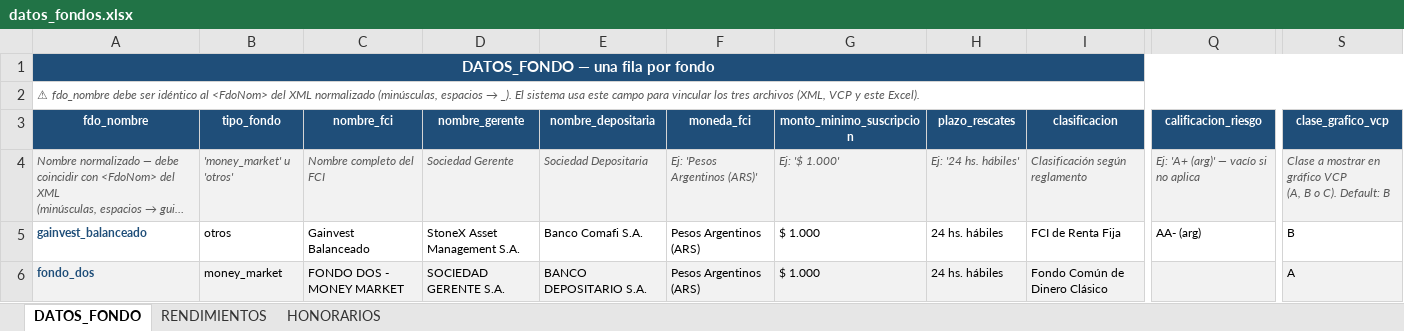
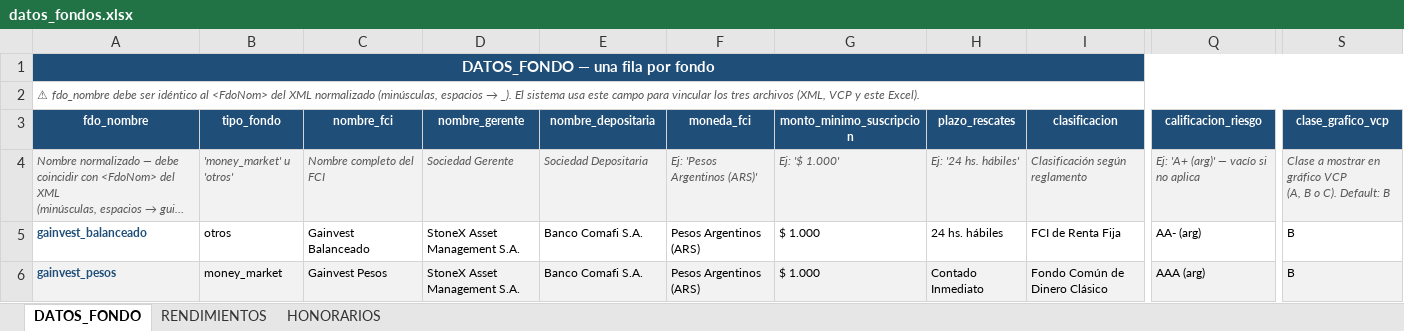
Before and after one commit to agustinmacri/factsheets, an Excel workbook: data/datos_fondos.xlsx, sheet DATOS_FONDO, drawn as a sheet; only a part is shown, gaps mark what is left out; long unchanged cells end in …; values as stored, in another font and other column widths than the file's, no borders; the diff names each change by its address in the sheet, - before the commit and + after, or states it on an @@ line.

```diff
--- a/data/datos_fondos.xlsx (sheet DATOS_FONDO)
+++ b/data/datos_fondos.xlsx (sheet DATOS_FONDO)
-A6 (fdo_nombre): fondo_dos
+A6 (fdo_nombre): gainvest_pesos
-C6 (nombre_fci): FONDO DOS - MONEY MARKET
+C6 (nombre_fci): Gainvest Pesos
-D6 (nombre_gerente): SOCIEDAD GERENTE S.A.
+D6 (nombre_gerente): StoneX Asset Management S.A.
-E6 (nombre_depositaria): BANCO DEPOSITARIO S.A.
+E6 (nombre_depositaria): Banco Comafi S.A.
-H6 (plazo_rescates): 24 hs. hábiles
+H6 (plazo_rescates): Contado Inmediato
-Q6 (calificacion_riesgo): (empty)
+Q6 (calificacion_riesgo): AAA (arg)
-S6 (clase_grafico_vcp): A
+S6 (clase_grafico_vcp): B
```
Also changed, not shown: sheet RENDIMIENTOS, sheet HONORARIOS, data/vcp.xlsx, 6 other files.
